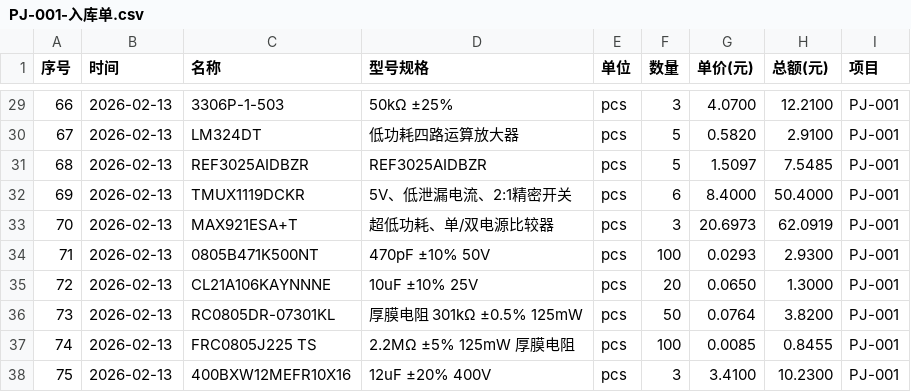
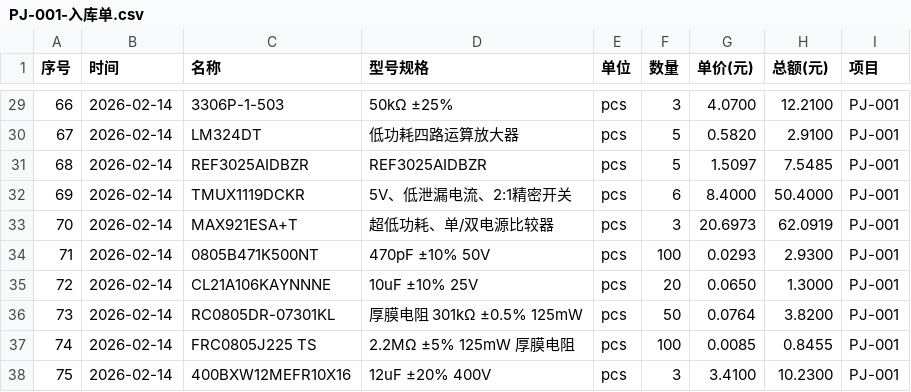
Before and after one commit to GPESccsu/LabInventory, a CSV file: out/PJ-001-入库单.csv, drawn as a sheet; only a part is shown, gaps mark what is left out; the diff covers the shown part only.

```diff
--- a/out/PJ-001-入库单.csv
+++ b/out/PJ-001-入库单.csv
@@ -29,10 +29,10 @@
-66,2026-02-13,3306P-1-503,50kΩ ±25%,pcs,3,4.0700,12.2100,PJ-001
-67,2026-02-13,LM324DT,低功耗四路运算放大器,pcs,5,0.5820,2.9100,PJ-001
-68,2026-02-13,REF3025AIDBZR,REF3025AIDBZR,pcs,5,1.5097,7.5485,PJ-001
-69,2026-02-13,TMUX1119DCKR,5V、低泄漏电流、2:1精密开关,pcs,6,8.4000,50.4000,PJ-001
-70,2026-02-13,MAX921ESA+T,超低功耗、单/双电源比较器,pcs,3,20.6973,62.0919,PJ-001
-71,2026-02-13,0805B471K500NT,470pF ±10% 50V,pcs,100,0.0293,2.9300,PJ-001
-72,2026-02-13,CL21A106KAYNNNE,10uF ±10% 25V,pcs,20,0.0650,1.3000,PJ-001
-73,2026-02-13,RC0805DR-07301KL,厚膜电阻 301kΩ ±0.5% 125mW,pcs,50,0.0764,3.8200,PJ-001
-74,2026-02-13,FRC0805J225 TS,2.2MΩ ±5% 125mW 厚膜电阻,pcs,100,0.0085,0.8455,PJ-001
-75,2026-02-13,400BXW12MEFR10X16,12uF ±20% 400V,pcs,3,3.4100,10.2300,PJ-001
+66,2026-02-14,3306P-1-503,50kΩ ±25%,pcs,3,4.0700,12.2100,PJ-001
+67,2026-02-14,LM324DT,低功耗四路运算放大器,pcs,5,0.5820,2.9100,PJ-001
+68,2026-02-14,REF3025AIDBZR,REF3025AIDBZR,pcs,5,1.5097,7.5485,PJ-001
+69,2026-02-14,TMUX1119DCKR,5V、低泄漏电流、2:1精密开关,pcs,6,8.4000,50.4000,PJ-001
+70,2026-02-14,MAX921ESA+T,超低功耗、单/双电源比较器,pcs,3,20.6973,62.0919,PJ-001
+71,2026-02-14,0805B471K500NT,470pF ±10% 50V,pcs,100,0.0293,2.9300,PJ-001
+72,2026-02-14,CL21A106KAYNNNE,10uF ±10% 25V,pcs,20,0.0650,1.3000,PJ-001
+73,2026-02-14,RC0805DR-07301KL,厚膜电阻 301kΩ ±0.5% 125mW,pcs,50,0.0764,3.8200,PJ-001
+74,2026-02-14,FRC0805J225 TS,2.2MΩ ±5% 125mW 厚膜电阻,pcs,100,0.0085,0.8455,PJ-001
+75,2026-02-14,400BXW12MEFR10X16,12uF ±20% 400V,pcs,3,3.4100,10.2300,PJ-001
```
Also changed, not shown: 27 edited cells elsewhere in this file, out/PJ-001-出库单.csv, 1 other file.
